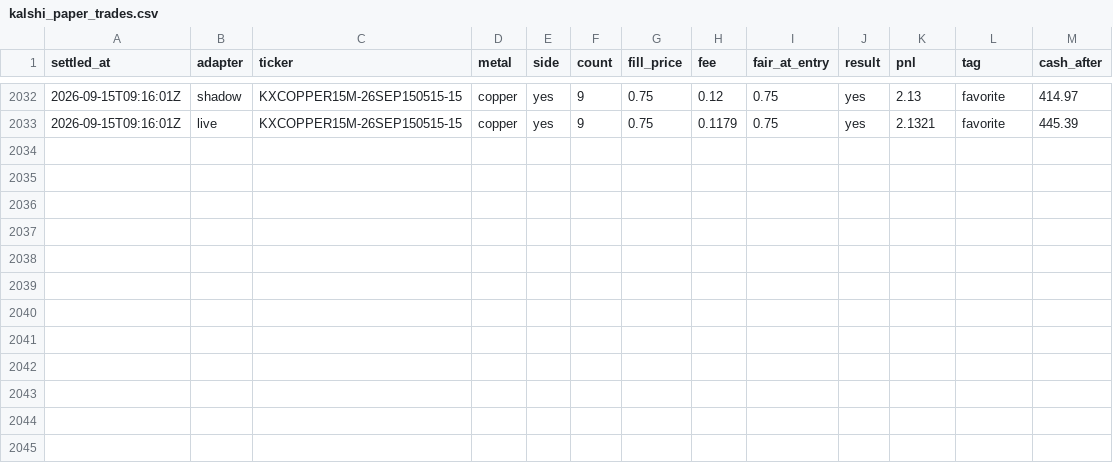
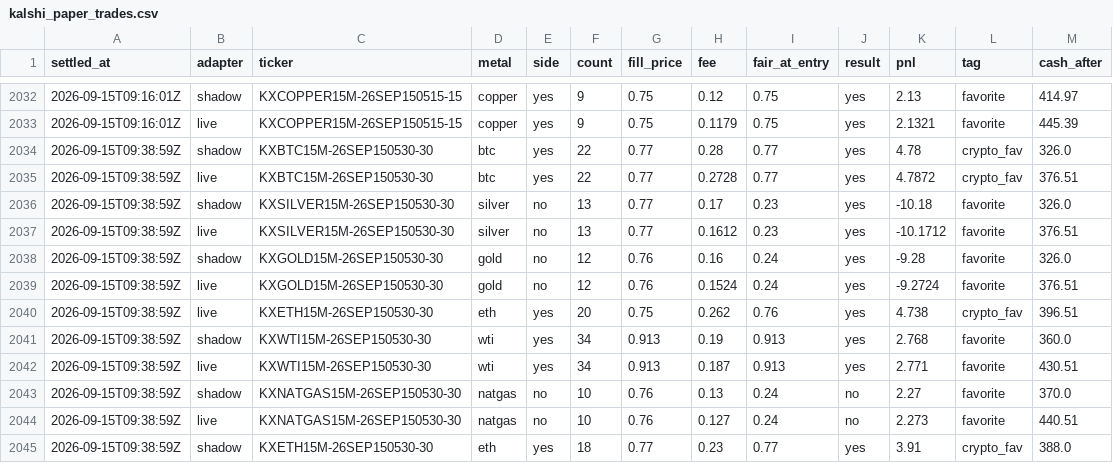
Before and after one commit to vinilpolepalli/quantfirm, a CSV file: state/kalshi_paper_trades.csv, drawn as a sheet; only a part is shown, gaps mark what is left out.

Commit message:
kalshi: desk tick 2026-09-15T09:40

```diff
--- a/state/kalshi_paper_trades.csv
+++ b/state/kalshi_paper_trades.csv
@@ -2033 +2033,13 @@ settled_at,adapter,ticker,metal,side,count,fill_price,fee,fair_at_entry,result,p
 2026-09-15T09:16:01Z,live,KXCOPPER15M-26SEP150515-15,copper,yes,9,0.75,0.1179,0.75,yes,2.1321,favorite,445.39
+2026-09-15T09:38:59Z,shadow,KXBTC15M-26SEP150530-30,btc,yes,22,0.77,0.28,0.77,yes,4.78,crypto_fav,326.0
+2026-09-15T09:38:59Z,live,KXBTC15M-26SEP150530-30,btc,yes,22,0.77,0.2728,0.77,yes,4.7872,crypto_fav,376.51
+2026-09-15T09:38:59Z,shadow,KXSILVER15M-26SEP150530-30,silver,no,13,0.77,0.17,0.23,yes,-10.18,favorite,326.0
+2026-09-15T09:38:59Z,live,KXSILVER15M-26SEP150530-30,silver,no,13,0.77,0.1612,0.23,yes,-10.1712,favorite,376.51
+2026-09-15T09:38:59Z,shadow,KXGOLD15M-26SEP150530-30,gold,no,12,0.76,0.16,0.24,yes,-9.28,favorite,326.0
+2026-09-15T09:38:59Z,live,KXGOLD15M-26SEP150530-30,gold,no,12,0.76,0.1524,0.24,yes,-9.2724,favorite,376.51
+2026-09-15T09:38:59Z,live,KXETH15M-26SEP150530-30,eth,yes,20,0.75,0.262,0.76,yes,4.738,crypto_fav,396.51
+2026-09-15T09:38:59Z,shadow,KXWTI15M-26SEP150530-30,wti,yes,34,0.913,0.19,0.913,yes,2.768,favorite,360.0
+2026-09-15T09:38:59Z,live,KXWTI15M-26SEP150530-30,wti,yes,34,0.913,0.187,0.913,yes,2.771,favorite,430.51
+2026-09-15T09:38:59Z,shadow,KXNATGAS15M-26SEP150530-30,natgas,no,10,0.76,0.13,0.24,no,2.27,favorite,370.0
+2026-09-15T09:38:59Z,live,KXNATGAS15M-26SEP150530-30,natgas,no,10,0.76,0.127,0.24,no,2.273,favorite,440.51
+2026-09-15T09:38:59Z,shadow,KXETH15M-26SEP150530-30,eth,yes,18,0.77,0.23,0.77,yes,3.91,crypto_fav,388.0
```
Also changed, not shown: 2 other files.
